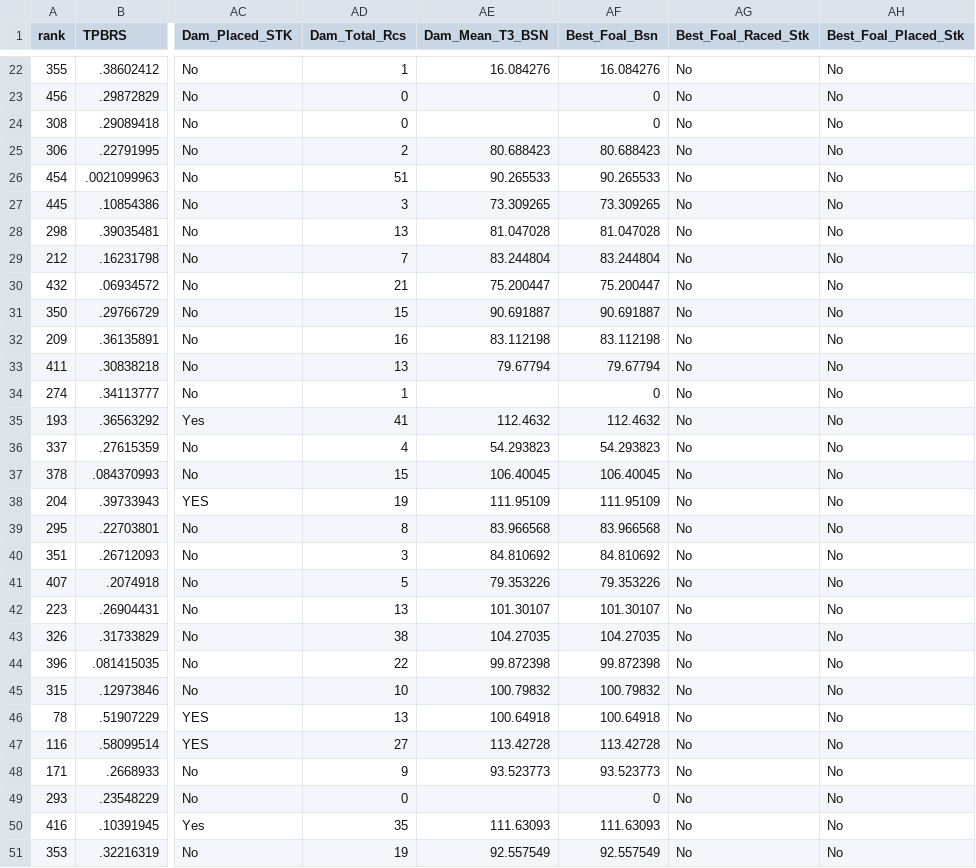
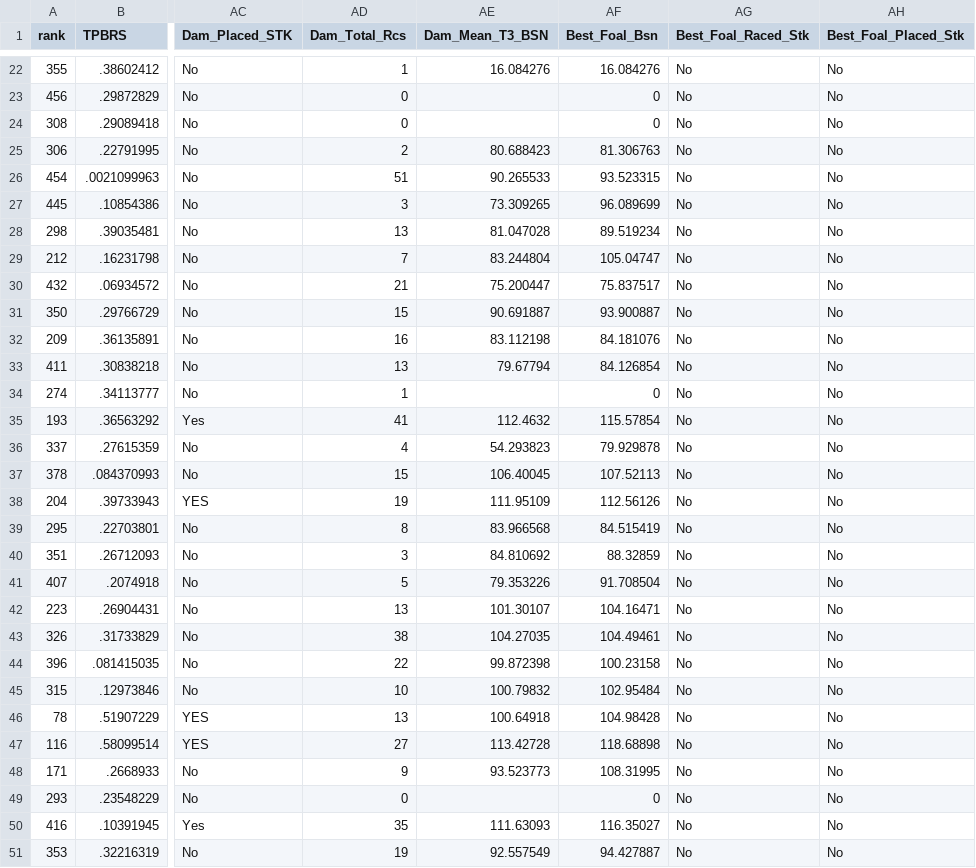
Before and after one commit to lucasbrea/upcoming_auction_dashboard, a CSV file: Data/Dashboard_Data_Dams_Table.csv, drawn as a sheet; only a part is shown, gaps mark what is left out; the diff covers the shown part only; the diff names each change by its address in the sheet, - before the commit and + after, or states it on an @@ line.

Commit message:
Add files via upload

```diff
--- a/Data/Dashboard_Data_Dams_Table.csv
+++ b/Data/Dashboard_Data_Dams_Table.csv
-AF25 (Best_Foal_Bsn): 80.688423
+AF25 (Best_Foal_Bsn): 81.306763
-AF26 (Best_Foal_Bsn): 90.265533
+AF26 (Best_Foal_Bsn): 93.523315
-AF27 (Best_Foal_Bsn): 73.309265
+AF27 (Best_Foal_Bsn): 96.089699
-AF28 (Best_Foal_Bsn): 81.047028
+AF28 (Best_Foal_Bsn): 89.519234
-AF29 (Best_Foal_Bsn): 83.244804
+AF29 (Best_Foal_Bsn): 105.04747
-AF30 (Best_Foal_Bsn): 75.200447
+AF30 (Best_Foal_Bsn): 75.837517
-AF31 (Best_Foal_Bsn): 90.691887
+AF31 (Best_Foal_Bsn): 93.900887
-AF32 (Best_Foal_Bsn): 83.112198
+AF32 (Best_Foal_Bsn): 84.181076
-AF33 (Best_Foal_Bsn): 79.67794
+AF33 (Best_Foal_Bsn): 84.126854
-AF35 (Best_Foal_Bsn): 112.4632
+AF35 (Best_Foal_Bsn): 115.57854
-AF36 (Best_Foal_Bsn): 54.293823
+AF36 (Best_Foal_Bsn): 79.929878
-AF37 (Best_Foal_Bsn): 106.40045
+AF37 (Best_Foal_Bsn): 107.52113
-AF38 (Best_Foal_Bsn): 111.95109
+AF38 (Best_Foal_Bsn): 112.56126
-AF39 (Best_Foal_Bsn): 83.966568
+AF39 (Best_Foal_Bsn): 84.515419
-AF40 (Best_Foal_Bsn): 84.810692
+AF40 (Best_Foal_Bsn): 88.32859
-AF41 (Best_Foal_Bsn): 79.353226
+AF41 (Best_Foal_Bsn): 91.708504
-AF42 (Best_Foal_Bsn): 101.30107
+AF42 (Best_Foal_Bsn): 104.16471
-AF43 (Best_Foal_Bsn): 104.27035
+AF43 (Best_Foal_Bsn): 104.49461
-AF44 (Best_Foal_Bsn): 99.872398
+AF44 (Best_Foal_Bsn): 100.23158
-AF45 (Best_Foal_Bsn): 100.79832
+AF45 (Best_Foal_Bsn): 102.95484
-AF46 (Best_Foal_Bsn): 100.64918
+AF46 (Best_Foal_Bsn): 104.98428
-AF47 (Best_Foal_Bsn): 113.42728
+AF47 (Best_Foal_Bsn): 118.68898
-AF48 (Best_Foal_Bsn): 93.523773
+AF48 (Best_Foal_Bsn): 108.31995
-AF50 (Best_Foal_Bsn): 111.63093
+AF50 (Best_Foal_Bsn): 116.35027
-AF51 (Best_Foal_Bsn): 92.557549
+AF51 (Best_Foal_Bsn): 94.427887
```
Also changed, not shown: 28 edited cells elsewhere in this file.
